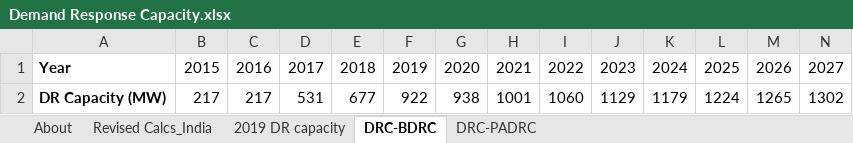
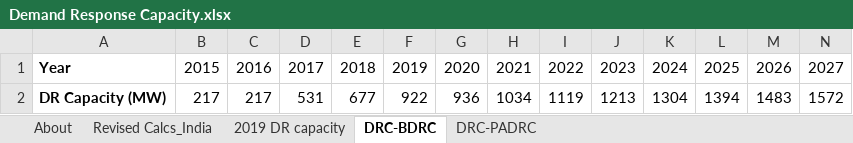
Before and after one commit to EnergyInnovation/eps-india, an Excel workbook: InputData/elec/DRC/Demand Response Capacity.xlsx, sheet DRC-BDRC, drawn as a sheet; only a part is shown; values as stored, in another font and other column widths than the file's, no borders; removed rows and columns are numbered as before the commit, all else as after; rows hold the shown columns only; the diff names each change by its address in the sheet, - before the commit and + after, or states it on an @@ line.

```diff
--- a/InputData/elec/DRC/Demand Response Capacity.xlsx (sheet DRC-BDRC)
+++ b/InputData/elec/DRC/Demand Response Capacity.xlsx (sheet DRC-BDRC)
-row 2: DR Capacity (MW) | 217 | 217 | 531 | 677 | 922 | 938 | 1001 | 1060 | 1129 | 1179 | 1224 | 1265 | 1302
+row 2: DR Capacity (MW) | 217 | 217 | 531 | 677 | 922 | 936 | 1034 | 1119 | 1213 | 1304 | 1394 | 1483 | 1572
```
Also changed, not shown: sheet Revised Calcs_India, sheet DRC-PADRC, 2 other files.
